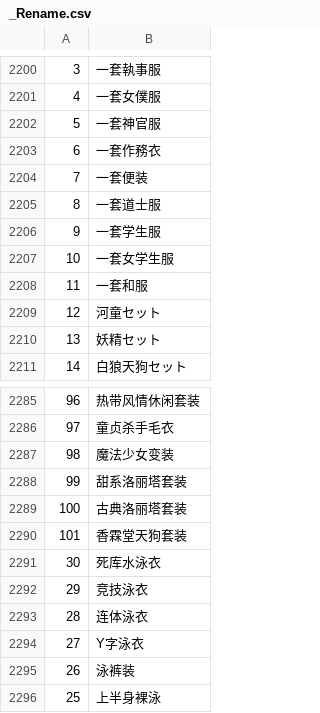
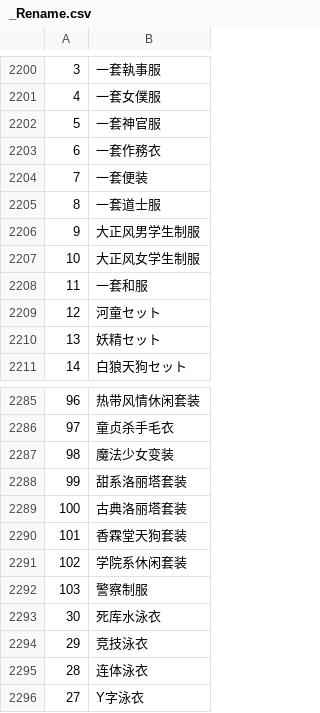
Before and after one commit to Paradox-Phenomenon/EraTW-Magic_DLC, a CSV file: CSV/_Rename.csv, drawn as a sheet; only a part is shown, gaps mark what is left out; the shorter side is filled out with more unchanged rows.

```diff
--- a/CSV/_Rename.csv
+++ b/CSV/_Rename.csv
@@ -2205,4 +2205,4 @@
 8,一套道士服
-9,一套学生服
-10,一套女学生服
+9,大正风男学生制服
+10,大正风女学生制服
 11,一套和服
@@ -2290,2 +2290,4 @@
 101,香霖堂天狗套装
+102,学院系休闲套装
+103,警察制服
 30,死库水泳衣
```
Also changed, not shown: resources/DAIRI/拼接.csv, 21 other files.
